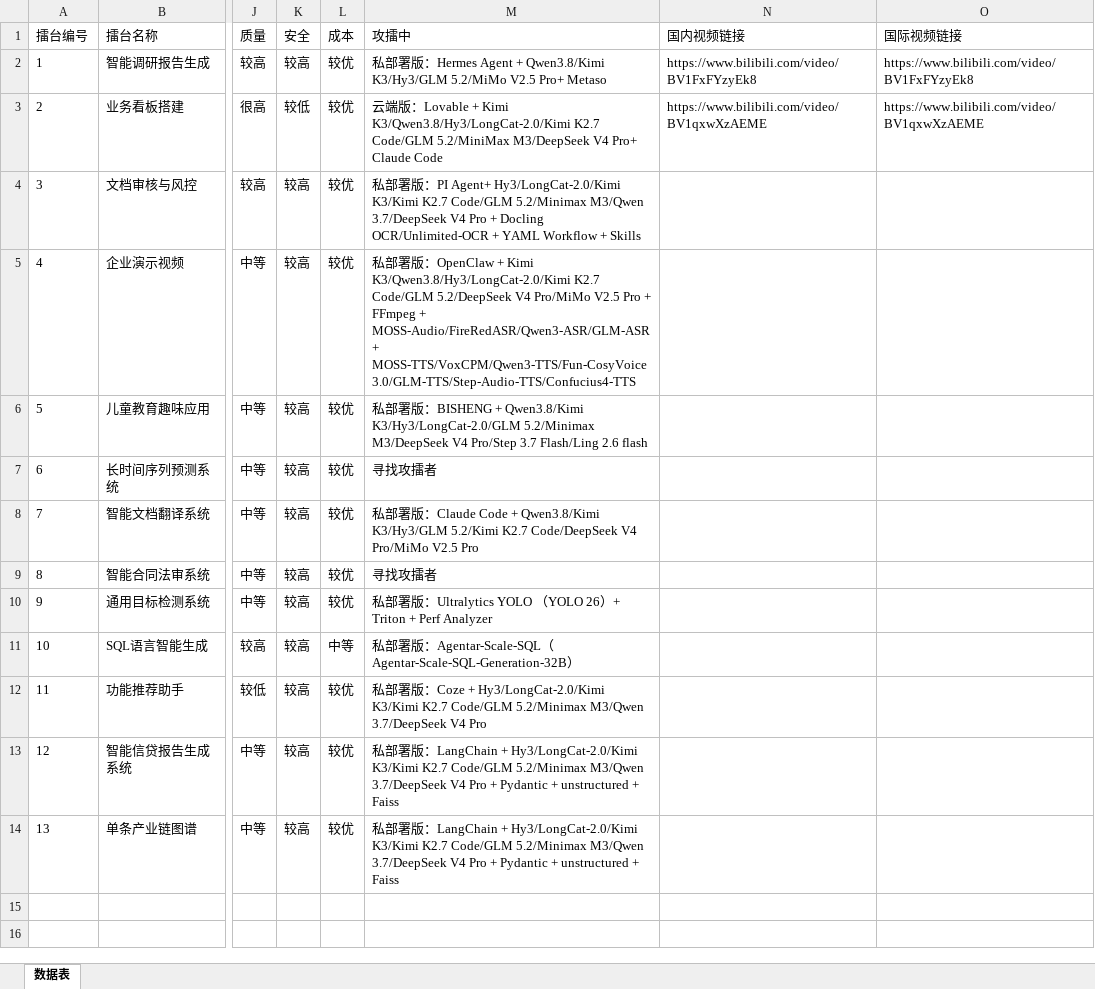
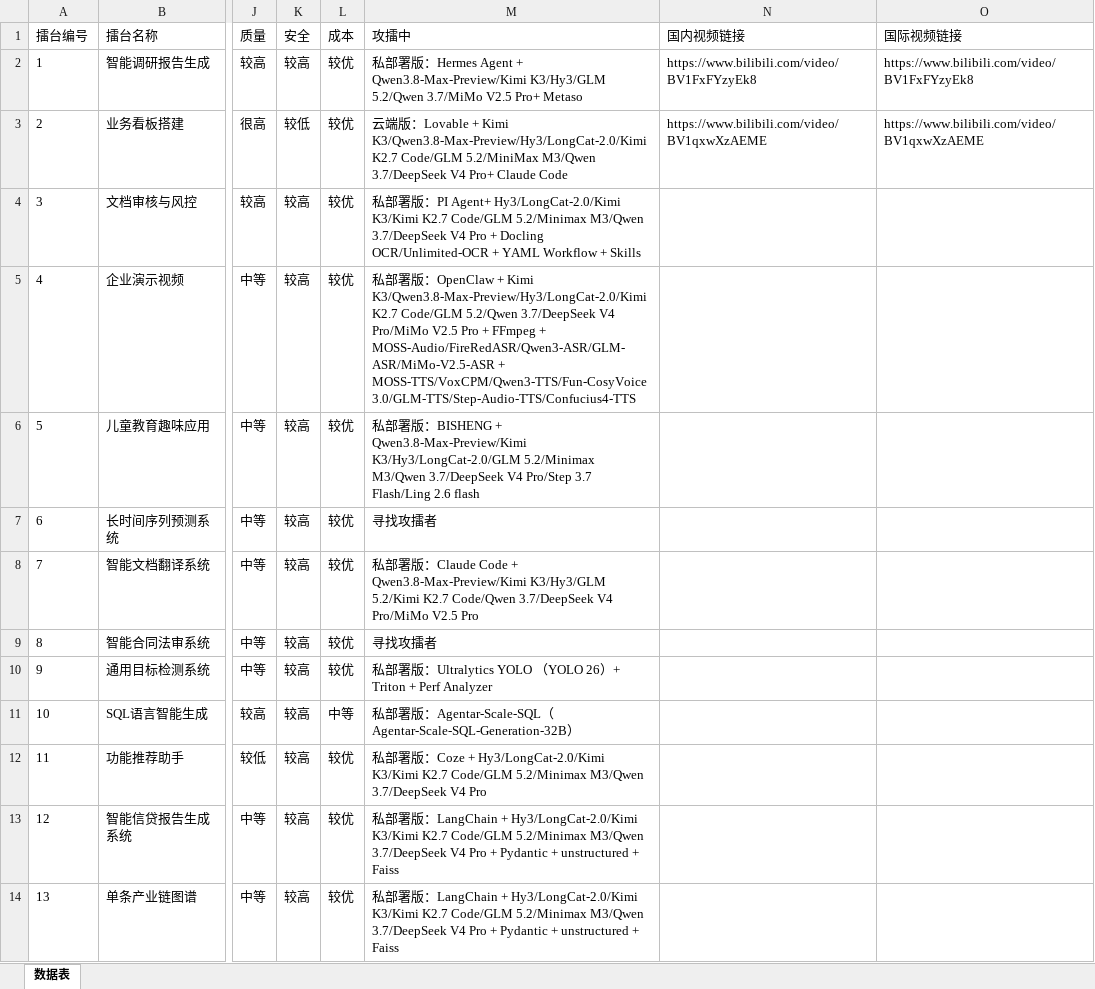
Before and after one commit to THU-ZJAI/Real-World-AI, an Excel workbook: Content/Arena/List of Arenas.xlsx, sheet 数据表, drawn as a sheet; only a part is shown, gaps mark what is left out; values as stored, in another font and other column widths than the file's, no borders; the diff names each change by its address in the sheet, - before the commit and + after, or states it on an @@ line.

Commit message:
chore(content): update dates to 2026-07-27, refresh challenger models
- Bump "Last Updated" from 2026-07-20 to 2026-07-27 across all arena overviews and source docs
- Refresh challenger model lineup in arena index: add Qwen3.8-Max-Preview, Qwen 3.7, and MiMo-V2.5-ASR

```diff
--- a/Content/Arena/List of Arenas.xlsx (sheet 数据表)
+++ b/Content/Arena/List of Arenas.xlsx (sheet 数据表)
-M2 (攻擂中): …Agent + Qwen3.8/Kimi K3/Hy3/GLM 5.2/MiMo V2.5 Pro+…
+M2 (攻擂中): …Agent + Qwen3.8-Max-Preview/Kimi K3/Hy3/GLM 5.2/Qwen 3.7/MiMo V2.5 Pro+…
-M3 (攻擂中): …+ Kimi K3/Qwen3.8/Hy3/LongCat-2.0/Kimi K2.7 Code/GLM 5.2/MiniMax M3/DeepSeek V4 Pro+…
+M3 (攻擂中): …+ Kimi K3/Qwen3.8-Max-Preview/Hy3/LongCat-2.0/Kimi K2.7 Code/GLM 5.2/MiniMax M3/Qwen 3.7/DeepSeek V4 Pro+…
-M5 (攻擂中): …+ Kimi K3/Qwen3.8/Hy3/LongCat-2.0/Kimi K2.7 Code/GLM 5.2/DeepSeek V4 Pro/MiMo V2.5 Pro + FFmpeg + MOSS-Audio/FireRedASR/Qwen3-ASR/GLM-ASR + MOSS-TTS/VoxCPM/Qwen3-TTS/Fun-CosyVoice…
+M5 (攻擂中): …+ Kimi K3/Qwen3.8-Max-Preview/Hy3/LongCat-2.0/Kimi K2.7 Code/GLM 5.2/Qwen 3.7/DeepSeek V4 Pro/MiMo V2.5 Pro + FFmpeg + MOSS-Audio/FireRedASR/Qwen3-ASR/GLM-ASR/MiMo-V2.5-ASR + MOSS-TTS/VoxCPM/Qwen3-TTS/Fun-CosyVoice…
-M6 (攻擂中): …BISHENG + Qwen3.8/Kimi K3/Hy3/LongCat-2.0/GLM 5.2/Minimax M3/DeepSeek V4 Pro/Step…
+M6 (攻擂中): …BISHENG + Qwen3.8-Max-Preview/Kimi K3/Hy3/LongCat-2.0/GLM 5.2/Minimax M3/Qwen 3.7/DeepSeek V4 Pro/Step…
-M8 (攻擂中): …Code + Qwen3.8/Kimi K3/Hy3/GLM 5.2/Kimi K2.7 Code/DeepSeek V4 Pro/MiMo…
+M8 (攻擂中): …Code + Qwen3.8-Max-Preview/Kimi K3/Hy3/GLM 5.2/Kimi K2.7 Code/Qwen 3.7/DeepSeek V4 Pro/MiMo…
```
Also changed, not shown: 54 other files.
